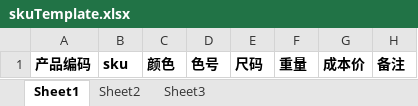
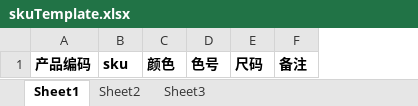
Before and after one commit to skywhitebai/ddt, an Excel workbook: src/main/webapp/WEB-INF/static/template/sku/skuTemplate.xlsx, sheet Sheet1, drawn as a sheet; values as stored, in another font and other column widths than the file's, no borders; the diff names each change by its address in the sheet, - before the commit and + after, or states it on an @@ line.

```diff
--- a/src/main/webapp/WEB-INF/static/template/sku/skuTemplate.xlsx (sheet Sheet1)
+++ b/src/main/webapp/WEB-INF/static/template/sku/skuTemplate.xlsx (sheet Sheet1)
-column F, row 1: 重量
-column G, row 1: 成本价
```
Also changed, not shown: 10 other files.
